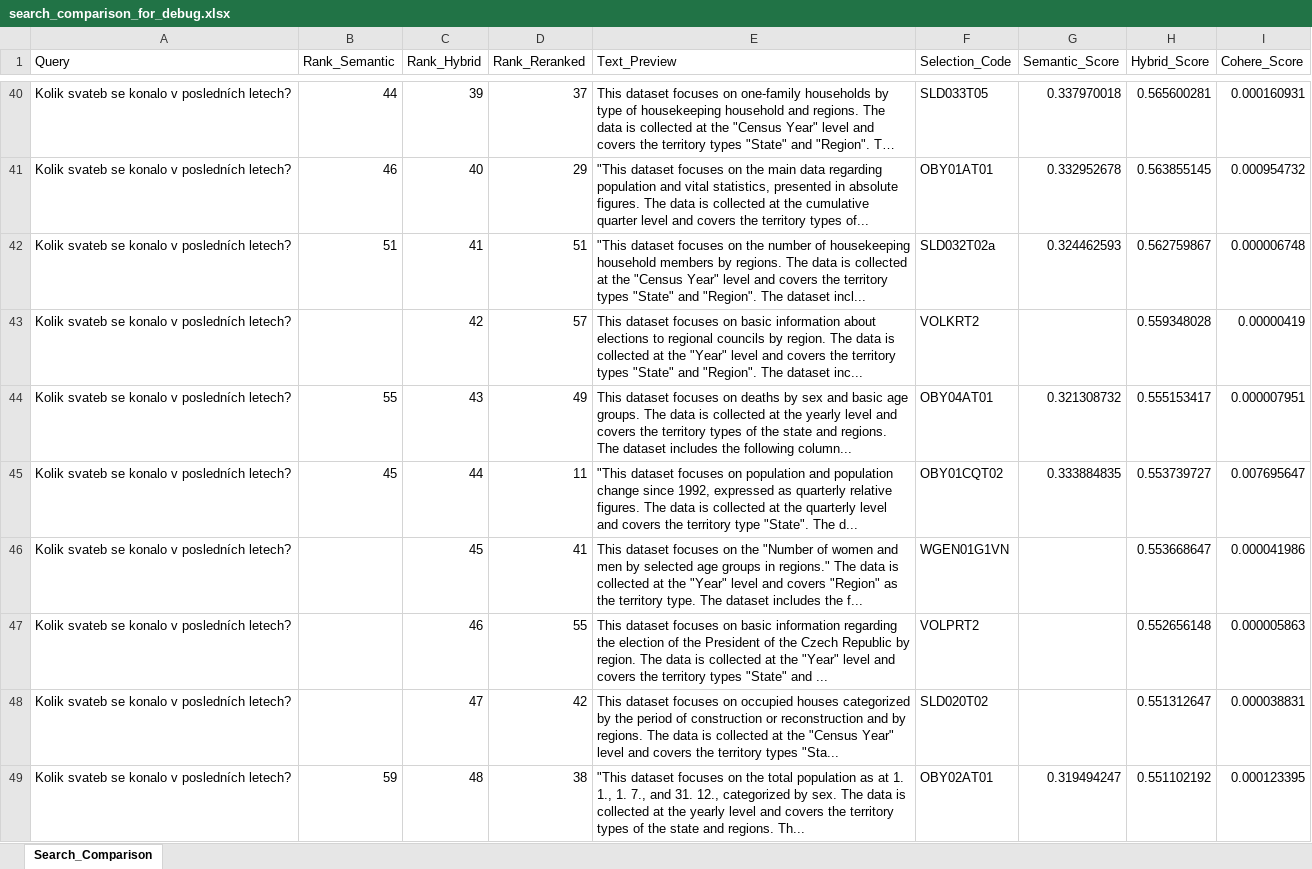
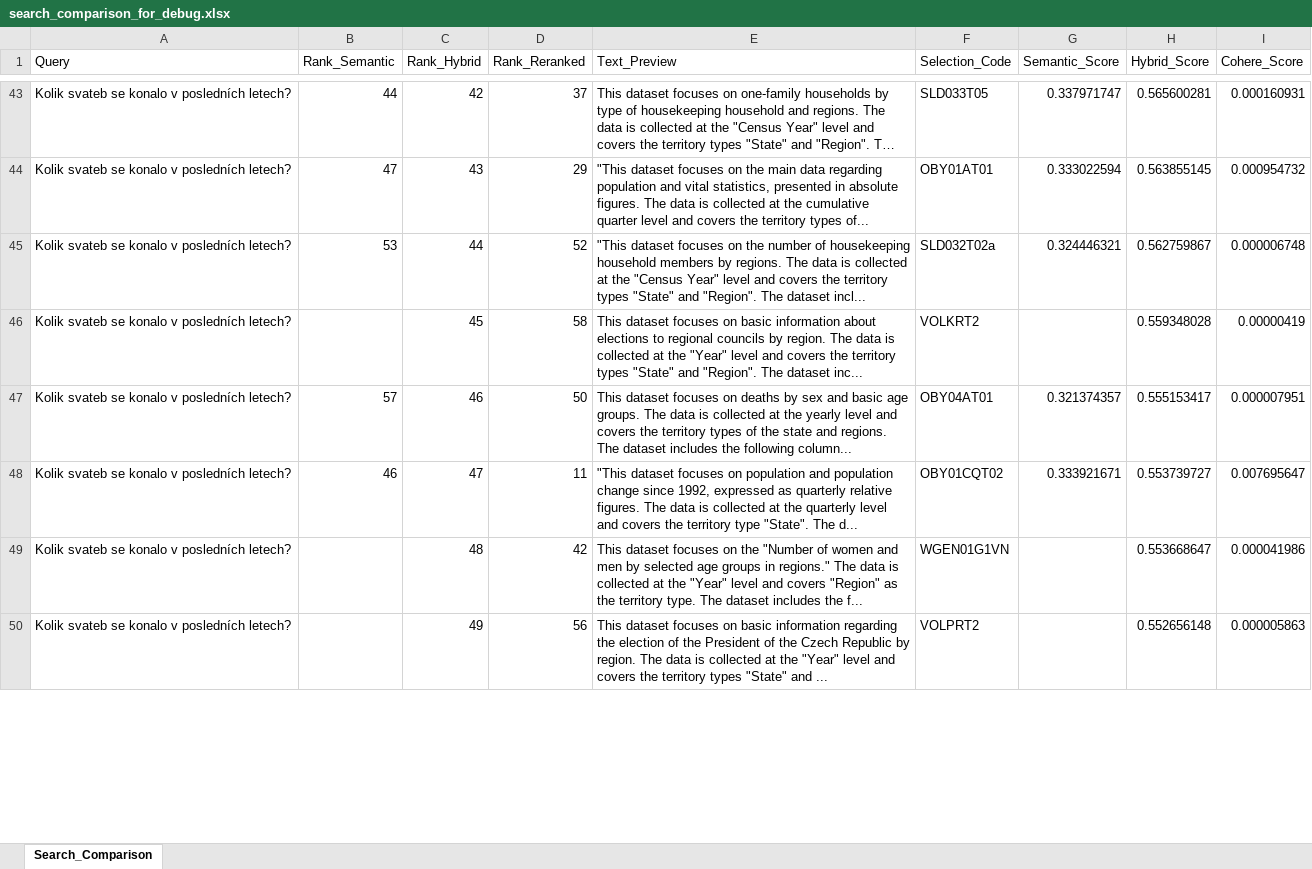
Before and after one commit to michaelmiscanuk/czsu-multi-agent-text-to-sql, an Excel workbook: metadata/search_comparison_for_debug.xlsx, sheet Search_Comparison, drawn as a sheet; only a part is shown, gaps mark what is left out; long unchanged cells end in …; values as stored, in another font and other column widths than the file's, no borders; removed rows and columns are numbered as before the commit, all else as after; the diff covers the shown part only; the diff names each change by its address in the sheet, - before the commit and + after, or states it on an @@ line.

```diff
--- a/metadata/search_comparison_for_debug.xlsx (sheet Search_Comparison)
+++ b/metadata/search_comparison_for_debug.xlsx (sheet Search_Comparison)
-C43 (Rank_Hybrid): 39
+C43 (Rank_Hybrid): 42
-G43 (Semantic_Score): 0.337970018
+G43 (Semantic_Score): 0.337971747
-B44 (Rank_Semantic): 46
+B44 (Rank_Semantic): 47
-C44 (Rank_Hybrid): 40
+C44 (Rank_Hybrid): 43
-G44 (Semantic_Score): 0.332952678
+G44 (Semantic_Score): 0.333022594
-B45 (Rank_Semantic): 51
+B45 (Rank_Semantic): 53
-C45 (Rank_Hybrid): 41
+C45 (Rank_Hybrid): 44
-D45 (Rank_Reranked): 51
+D45 (Rank_Reranked): 52
-G45 (Semantic_Score): 0.324462593
+G45 (Semantic_Score): 0.324446321
-C46 (Rank_Hybrid): 42
+C46 (Rank_Hybrid): 45
-D46 (Rank_Reranked): 57
+D46 (Rank_Reranked): 58
-B47 (Rank_Semantic): 55
+B47 (Rank_Semantic): 57
-C47 (Rank_Hybrid): 43
+C47 (Rank_Hybrid): 46
-D47 (Rank_Reranked): 49
+D47 (Rank_Reranked): 50
-G47 (Semantic_Score): 0.321308732
+G47 (Semantic_Score): 0.321374357
-B48 (Rank_Semantic): 45
+B48 (Rank_Semantic): 46
-C48 (Rank_Hybrid): 44
+C48 (Rank_Hybrid): 47
-G48 (Semantic_Score): 0.333884835
+G48 (Semantic_Score): 0.333921671
-C49 (Rank_Hybrid): 45
+C49 (Rank_Hybrid): 48
-D49 (Rank_Reranked): 41
+D49 (Rank_Reranked): 42
-C50 (Rank_Hybrid): 46
+C50 (Rank_Hybrid): 49
-D50 (Rank_Reranked): 55
+D50 (Rank_Reranked): 56
-row 48: Kolik svateb se konalo v posledních letech? |  | 47 | 42 | This dataset focuses on occupied houses categorized by the period of construction or reconstruction and by regions. The data is collected at the "Census Year" level and covers the territory types "Sta... | SLD020T02 |  | 0.551312647 | 0.000038831
-row 49: Kolik svateb se konalo v posledních letech? | 59 | 48 | 38 | "This dataset focuses on the total population as at 1. 1., 1. 7., and 31. 12., categorized by sex. The data is collected at the yearly level and covers the territory types of the state and regions. Th... | OBY02AT01 | 0.319494247 | 0.551102192 | 0.000123395
```
Also changed, not shown: 5 added rows, 3 removed rows and 72 edited cells elsewhere in this sheet, 3 other files.
